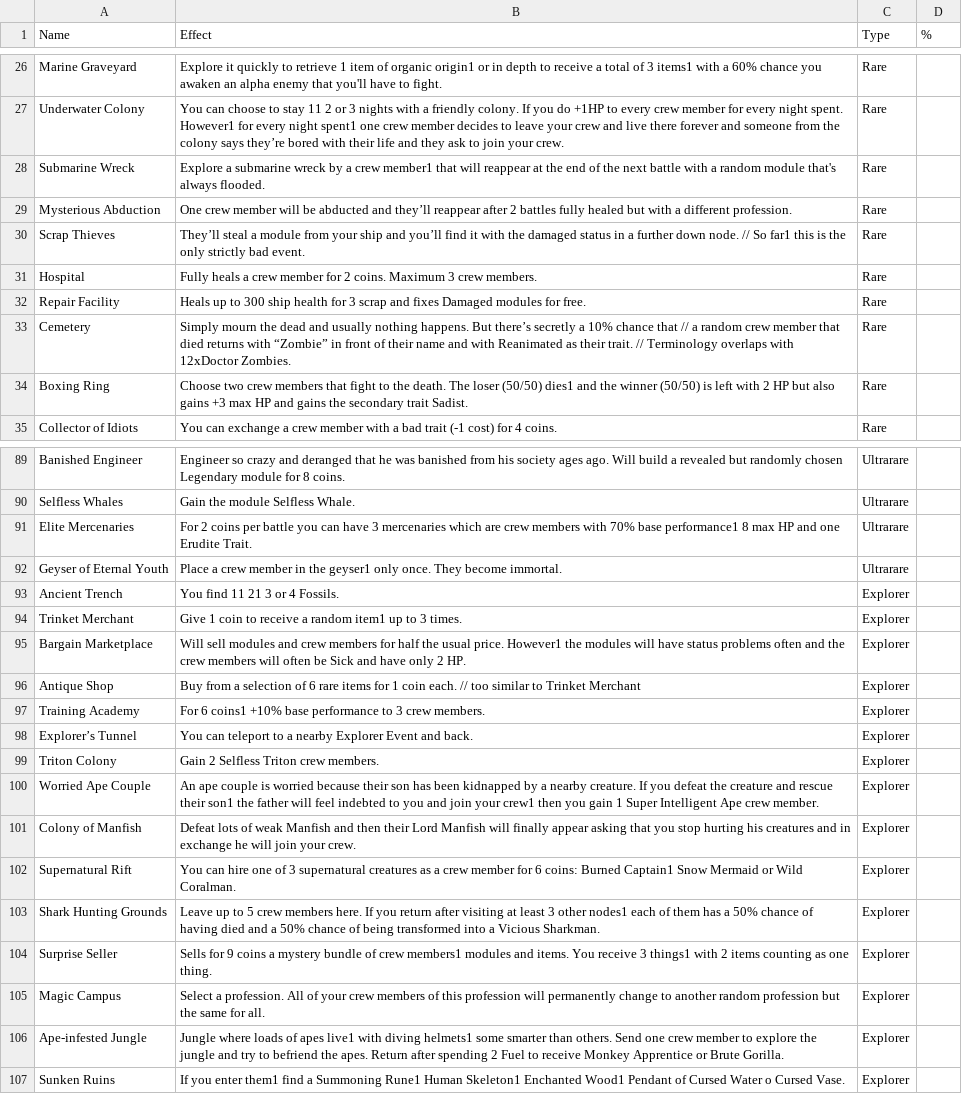
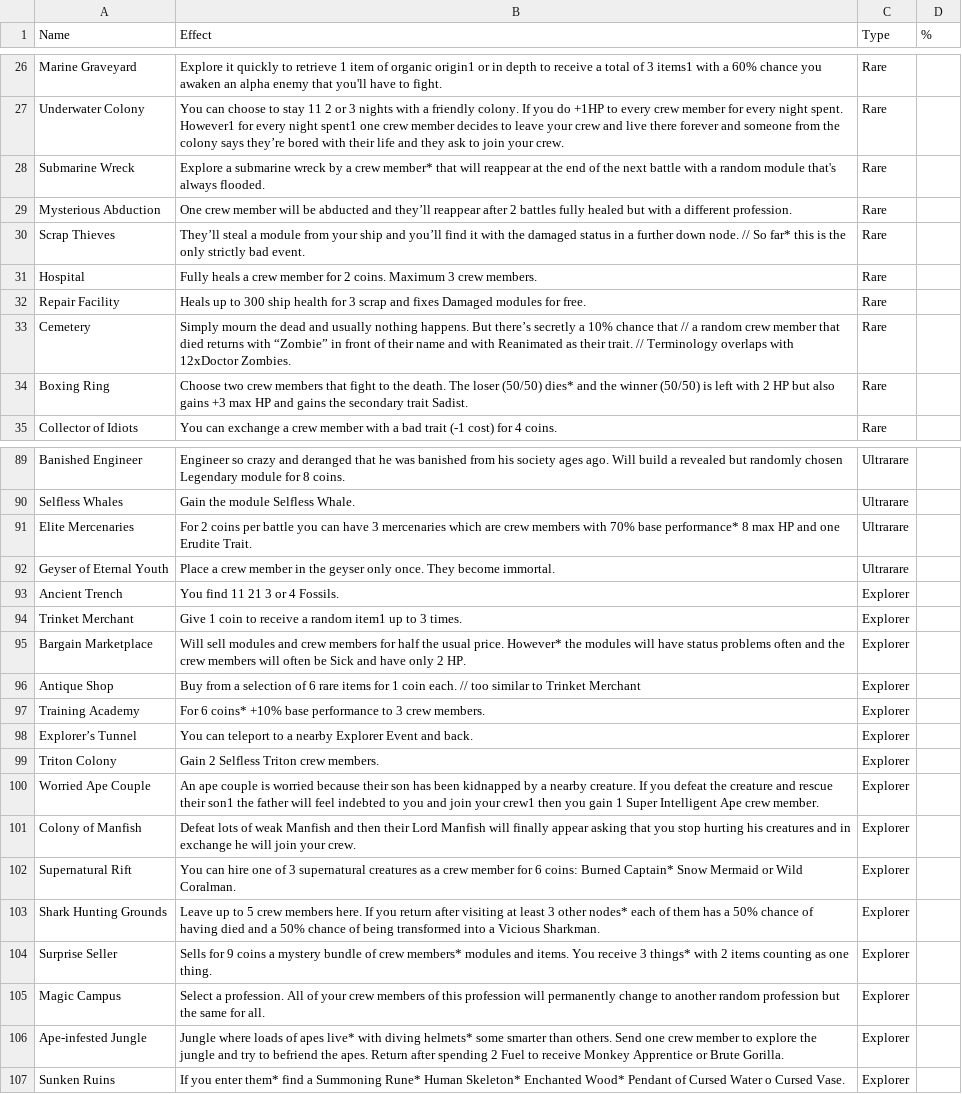
Before and after one commit to Loosyfer/AmmoniteUltraMegaDef, a CSV file: Assets/Resources/Excel/Events.csv, drawn as a sheet; only a part is shown, gaps mark what is left out; the diff covers the shown part only; the diff names each change by its address in the sheet, - before the commit and + after, or states it on an @@ line.

```diff
--- a/Assets/Resources/Excel/Events.csv
+++ b/Assets/Resources/Excel/Events.csv
-B28 (Effect): …a crew member1 that will…
+B28 (Effect): …a crew member* that will…
-B30 (Effect): …// So far1 this is…
+B30 (Effect): …// So far* this is…
-B34 (Effect): …loser (50/50) dies1 and the…
+B34 (Effect): …loser (50/50) dies* and the…
-B91 (Effect): …70% base performance1 8 max…
+B91 (Effect): …70% base performance* 8 max…
-B92 (Effect): …in the geyser1 only once.…
+B92 (Effect): …in the geyser only once.…
-B95 (Effect): …usual price. However1 the modules…
+B95 (Effect): …usual price. However* the modules…
-B97 (Effect): For 6 coins1 +10% base…
+B97 (Effect): For 6 coins* +10% base…
-B102 (Effect): …coins: Burned Captain1 Snow Mermaid…
+B102 (Effect): …coins: Burned Captain* Snow Mermaid…
-B103 (Effect): …3 other nodes1 each of…
+B103 (Effect): …3 other nodes* each of…
-B104 (Effect): …of crew members1 modules and items. You receive 3 things1 with 2…
+B104 (Effect): …of crew members* modules and items. You receive 3 things* with 2…
-B106 (Effect): …of apes live1 with diving helmets1 some smarter…
+B106 (Effect): …of apes live* with diving helmets* some smarter…
-B107 (Effect): …you enter them1 find a Summoning Rune1 Human Skeleton1 Enchanted Wood1 Pendant of…
+B107 (Effect): …you enter them* find a Summoning Rune* Human Skeleton* Enchanted Wood* Pendant of…
```
Also changed, not shown: 9 edited cells elsewhere in this file, Assets/Resources/Excel/Enemies.csv, Assets/Resources/Excel/Members.csv, 7 other files.
